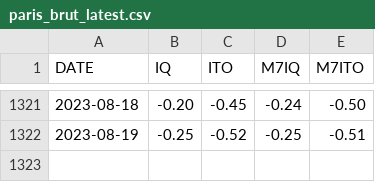
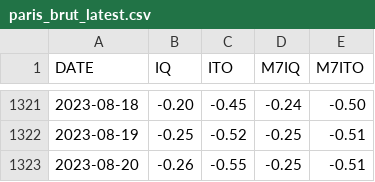
Before and after one commit to CEREMA/data-trafic, a CSV file: collectivites/paris_brut_latest.csv, drawn as a sheet; only a part is shown, gaps mark what is left out.

```diff
--- a/collectivites/paris_brut_latest.csv
+++ b/collectivites/paris_brut_latest.csv
@@ -1322 +1322,2 @@ DATE,IQ,ITO,M7IQ,M7ITO
 2023-08-19,-0.25,-0.52,-0.25,-0.51
+2023-08-20,-0.26,-0.55,-0.25,-0.51
```
Also changed, not shown: collectivites/paris_latest.csv, fr/latest.csv, 1 other file.
